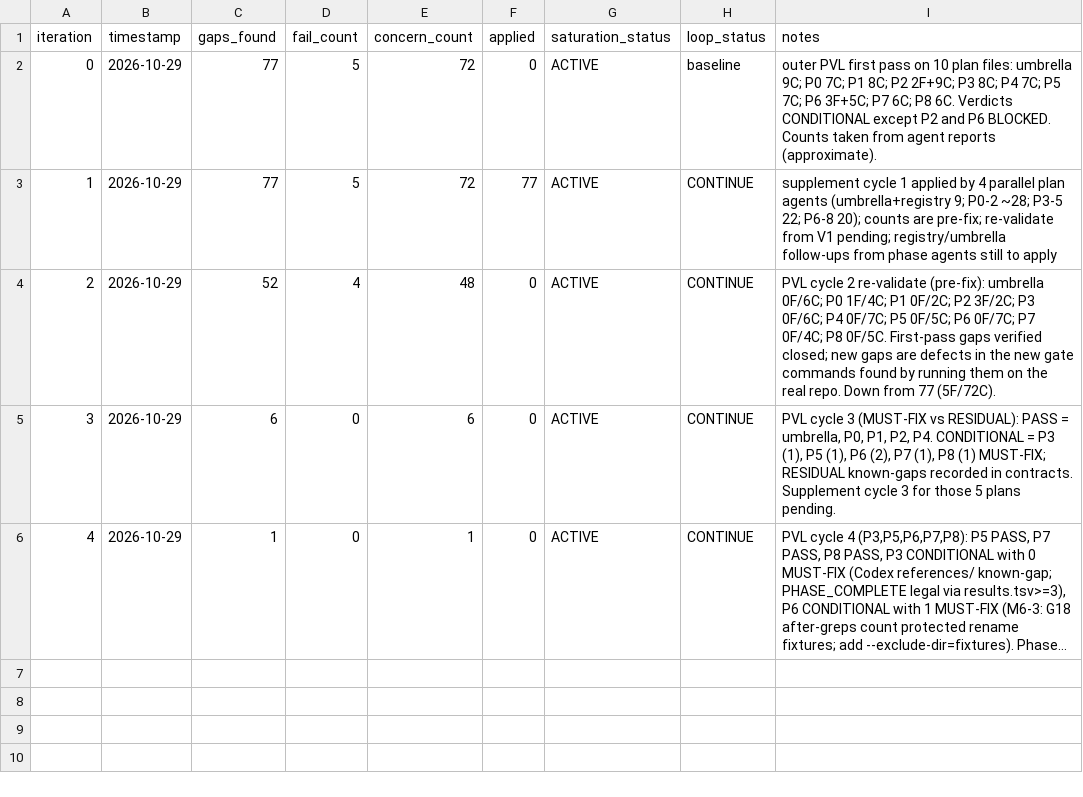
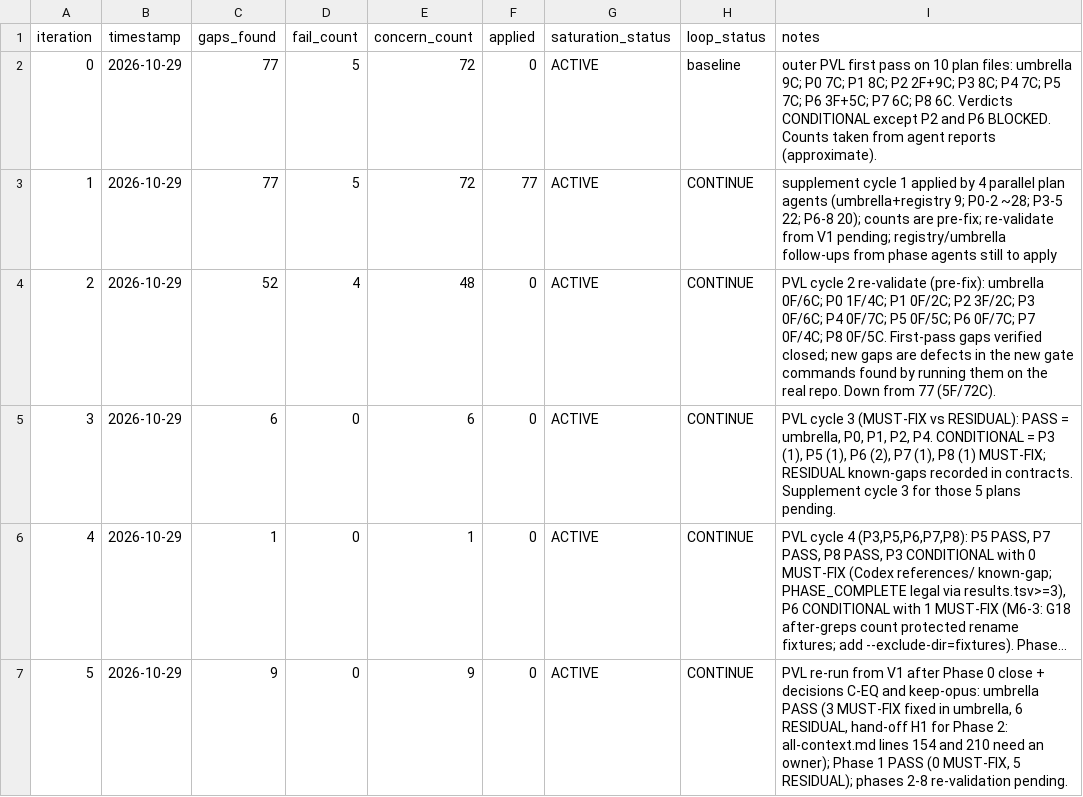
Before and after one commit to Tomwakeupat530amm/vibebelt-kit, a TSV file: process/general-plans/active/vibebelt-rebrand_29-10-26/results.tsv, drawn as a sheet; long unchanged cells end in …; the diff names each change by its address in the sheet, - before the commit and + after, or states it on an @@ line.

```diff
--- a/process/general-plans/active/vibebelt-rebrand_29-10-26/results.tsv
+++ b/process/general-plans/active/vibebelt-rebrand_29-10-26/results.tsv
+row 7: 5 | 2026-10-29 | 9 | 0 | 9 | 0 | ACTIVE | CONTINUE | PVL re-run from V1 after Phase 0 close + decisions C-EQ and keep-opus: umbrella PASS (3 MUST-FIX fixed in umbrella, 6 RESIDUAL, hand-off H1 for Phase 2: all-context.md lines 154 and 210 need an owner); Phase 1 PASS (0 MUST-FIX, 5 RESIDUAL); phases 2-8 re-validation pending.
```
Also changed, not shown: 10 other files.
